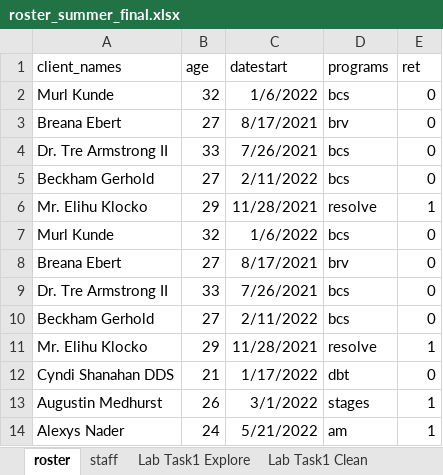
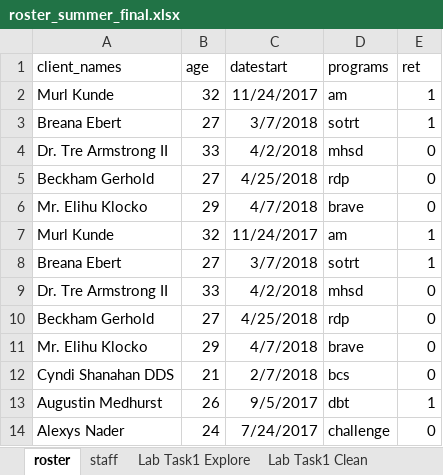
Before and after one commit to CSGJusticeCenter/va_data, an Excel workbook: case_study/roster_summer_final.xlsx, sheet roster, drawn as a sheet; only a part is shown; values as stored, in another font and other column widths than the file's, no borders; the diff covers the shown part only; the diff names each change by its address in the sheet, - before the commit and + after, or states it on an @@ line.

```diff
--- a/case_study/roster_summer_final.xlsx (sheet roster)
+++ b/case_study/roster_summer_final.xlsx (sheet roster)
-C2 (datestart): 1/6/2022
+C2 (datestart): 11/24/2017
-D2 (programs): bcs
+D2 (programs): am
-E2:E3 (ret): 0
+E2:E3 (ret): 1
-C3 (datestart): 8/17/2021
+C3 (datestart): 3/7/2018
-D3 (programs): brv
+D3 (programs): sotrt
-C4 (datestart): 7/26/2021
+C4 (datestart): 4/2/2018
-D4 (programs): bcs
+D4 (programs): mhsd
-C5 (datestart): 2/11/2022
+C5 (datestart): 4/25/2018
-D5 (programs): bcs
+D5 (programs): rdp
-C6 (datestart): 11/28/2021
+C6 (datestart): 4/7/2018
-D6 (programs): resolve
+D6 (programs): brave
-E6 (ret): 1
+E6 (ret): 0
-C7 (datestart): 1/6/2022
+C7 (datestart): 11/24/2017
-D7 (programs): bcs
+D7 (programs): am
-E7:E8 (ret): 0
+E7:E8 (ret): 1
-C8 (datestart): 8/17/2021
+C8 (datestart): 3/7/2018
-D8 (programs): brv
+D8 (programs): sotrt
-C9 (datestart): 7/26/2021
+C9 (datestart): 4/2/2018
-D9 (programs): bcs
+D9 (programs): mhsd
-C10 (datestart): 2/11/2022
+C10 (datestart): 4/25/2018
-D10 (programs): bcs
+D10 (programs): rdp
-C11 (datestart): 11/28/2021
+C11 (datestart): 4/7/2018
-D11 (programs): resolve
+D11 (programs): brave
-E11 (ret): 1
+E11 (ret): 0
-C12 (datestart): 1/17/2022
+C12 (datestart): 2/7/2018
-D12 (programs): dbt
+D12 (programs): bcs
-C13 (datestart): 3/1/2022
+C13 (datestart): 9/5/2017
-D13 (programs): stages
+D13 (programs): dbt
-C14 (datestart): 5/21/2022
+C14 (datestart): 7/24/2017
-D14 (programs): am
+D14 (programs): challenge
-E14 (ret): 1
+E14 (ret): 0
```
Also changed, not shown: 93 edited cells elsewhere in this sheet, sheet Lab Task23, sheet Lab Task1 Clean, sheet Session2 Task2, sheet Lab Task1 Explore, sheet Session2 Task1, charts or pictures, 2 other files.
